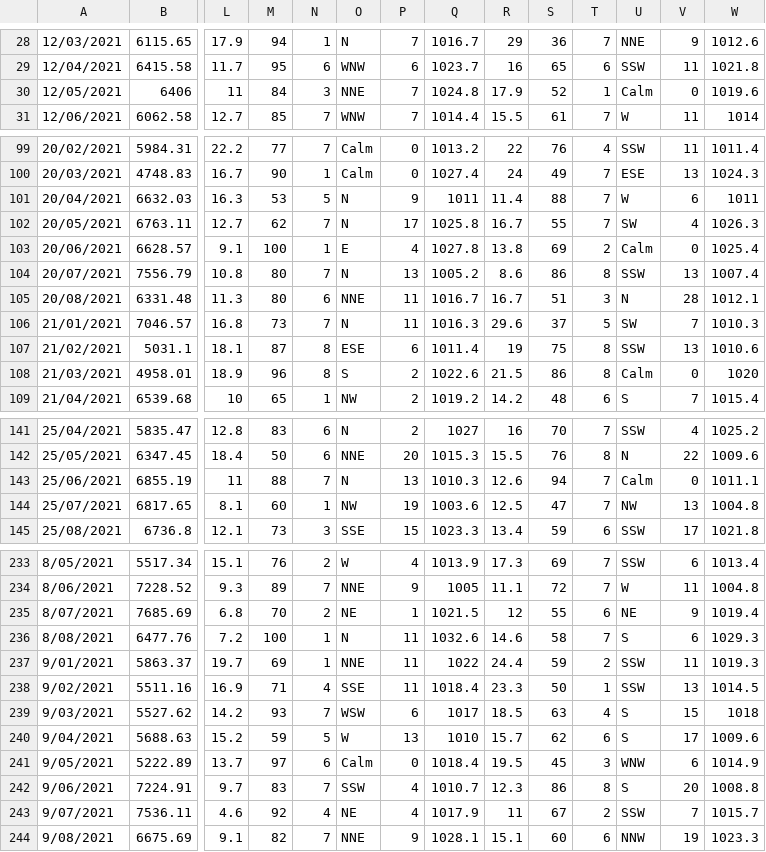
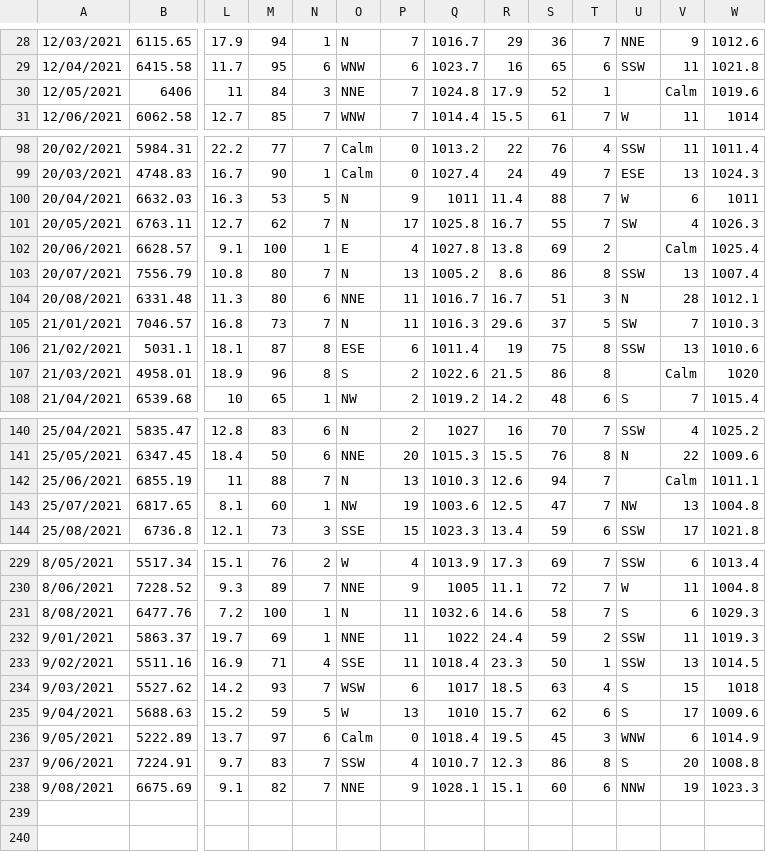
Before and after one commit to happy-bonbon/Data-Science-Project, a CSV file: Data/combined_NullDelete.csv (was 0. Cleaned data for model/1. Combine of detail cleaning/1.Combined_detail_cleaned.csv), drawn as a sheet; only a part is shown, gaps mark what is left out; removed rows and columns are numbered as before the commit, all else as after; rows hold the shown columns only; the diff covers the shown part only; the diff names each change by its address in the sheet, - before the commit and + after, or states it on an @@ line.

```diff
--- a/0. Cleaned data for model/1. Combine of detail cleaning/1.Combined_detail_cleaned.csv
+++ b/Data/combined_NullDelete.csv
-U30: Calm
+U30: (empty)
-V30: 0
+V30: Calm
-U102: Calm
+U102: (empty)
-V102: 0
+V102: Calm
-U107: Calm
+U107: (empty)
-V107: 0
+V107: Calm
-U142: Calm
+U142: (empty)
-V142: 0
+V142: Calm
-row 235: 8/07/2021 | 7685.69 | 6.8 | 70 | 2 | NE | 1 | 1021.5 | 12 | 55 | 6 | NE | 9 | 1019.4
-row 243: 9/07/2021 | 7536.11 | 4.6 | 92 | 4 | NE | 4 | 1017.9 | 11 | 67 | 2 | SSW | 7 | 1015.7
```
Also changed, not shown: 1 added row, 5 removed rows and 2 edited cells elsewhere in this file, 42 other files.
